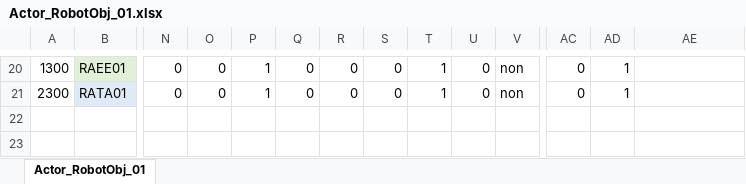
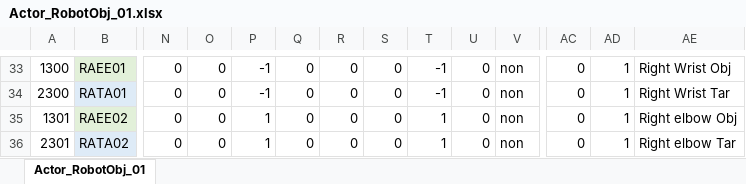
Before and after one commit to Kilimanjaro874/RobotProjectCpp, an Excel workbook: gameCSV/Actor_RobotObj_01.xlsx, sheet Actor_RobotObj_01, drawn as a sheet; only a part is shown, gaps mark what is left out; values as stored, in another font and other column widths than the file's, no borders; addresses are those after the commit; rows hold the shown columns only; the diff covers the shown part only; the diff names each change by its address in the sheet, - before the commit and + after, or states it on an @@ line.

```diff
--- a/gameCSV/Actor_RobotObj_01.xlsx (sheet Actor_RobotObj_01)
+++ b/gameCSV/Actor_RobotObj_01.xlsx (sheet Actor_RobotObj_01)
-P33:P34: 1
+P33:P34: -1
-T33:T34: 1
+T33:T34: -1
-AE33: (empty)
+AE33: Right Wrist Obj
-AE34: (empty)
+AE34: Right Wrist Tar
+row 35: 1301 | RAEE02 | 0 | 0 | 1 | 0 | 0 | 0 | 1 | 0 | non | 0 | 1 | Right elbow Obj
+row 36: 2301 | RATA02 | 0 | 0 | 1 | 0 | 0 | 0 | 1 | 0 | non | 0 | 1 | Right elbow Tar
```
Also changed, not shown: 13 added rows and 7 edited cells elsewhere in this sheet, gameCSV/Actor_RobotObj_01_Ksetting.xlsx, 17 other files.
